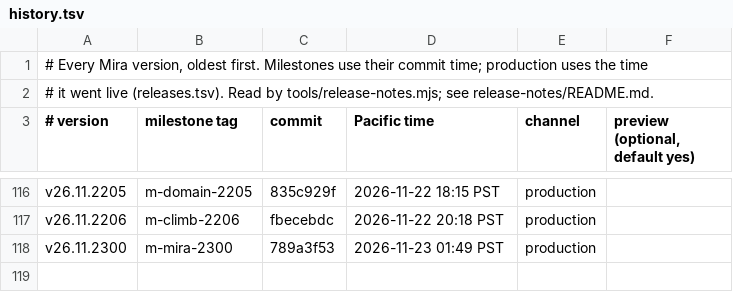
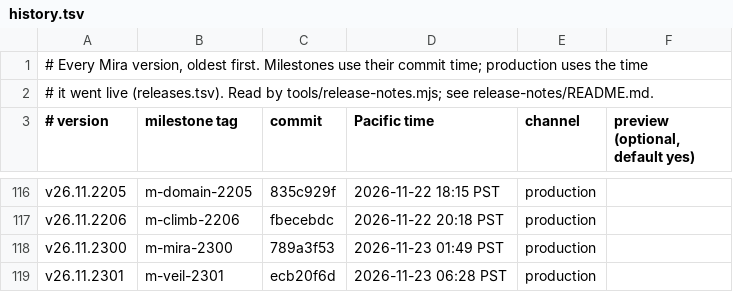
Before and after one commit to terran-labs/syn3h, a TSV file: release-notes/history.tsv, drawn as a sheet; only a part is shown, gaps mark what is left out.

```diff
--- a/release-notes/history.tsv
+++ b/release-notes/history.tsv
@@ -118 +118,2 @@ v26.11.2206	m-climb-2206	fbecebdc	2026-11-22 20:18 PST	production
 v26.11.2300	m-mira-2300	789a3f53	2026-11-23 01:49 PST	production
+v26.11.2301	m-veil-2301	ecb20f6d	2026-11-23 06:28 PST	production
```
Also changed, not shown: 3 other files.
